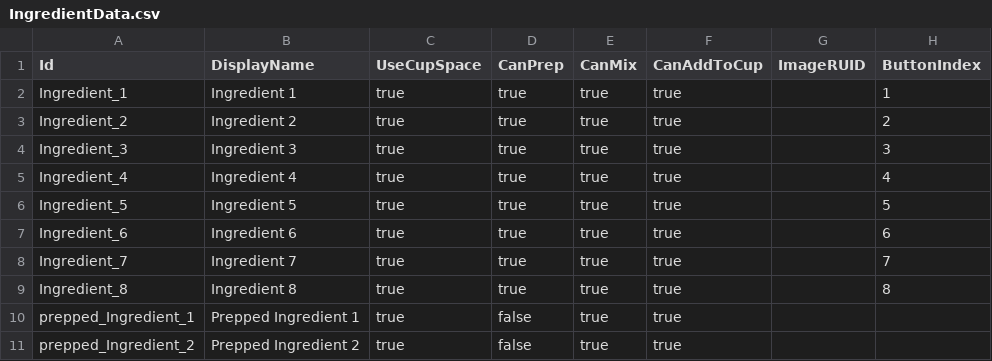
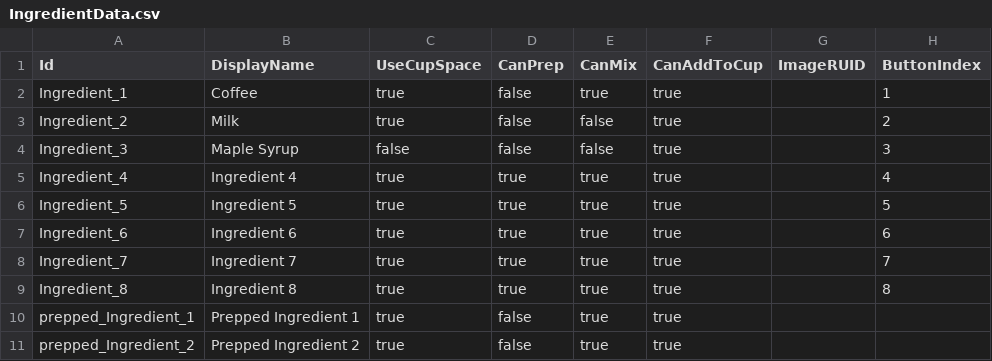
Before and after one commit to J-siwon/MSWGameJam0509, a CSV file: RootDesk/MyDesk/ServiceSystem/Data/IngredientData.csv, drawn as a sheet; only a part is shown.

```diff
--- a/RootDesk/MyDesk/ServiceSystem/Data/IngredientData.csv
+++ b/RootDesk/MyDesk/ServiceSystem/Data/IngredientData.csv
@@ -1,5 +1,5 @@
 Id,DisplayName,UseCupSpace,CanPrep,CanMix,CanAddToCup,ImageRUID,ButtonIndex
-Ingredient_1,Ingredient 1,true,true,true,true,,1
-Ingredient_2,Ingredient 2,true,true,true,true,,2
-Ingredient_3,Ingredient 3,true,true,true,true,,3
+Ingredient_1,Coffee,true,false,true,true,,1
+Ingredient_2,Milk,true,false,false,true,,2
+Ingredient_3,Maple Syrup,false,false,false,true,,3
 Ingredient_4,Ingredient 4,true,true,true,true,,4
```
Also changed, not shown: 21 other files.
